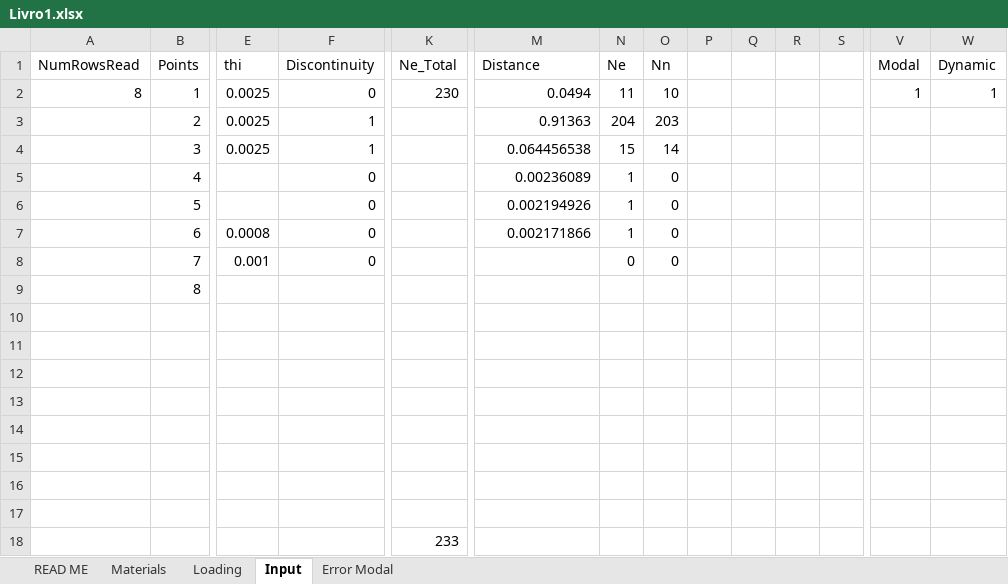
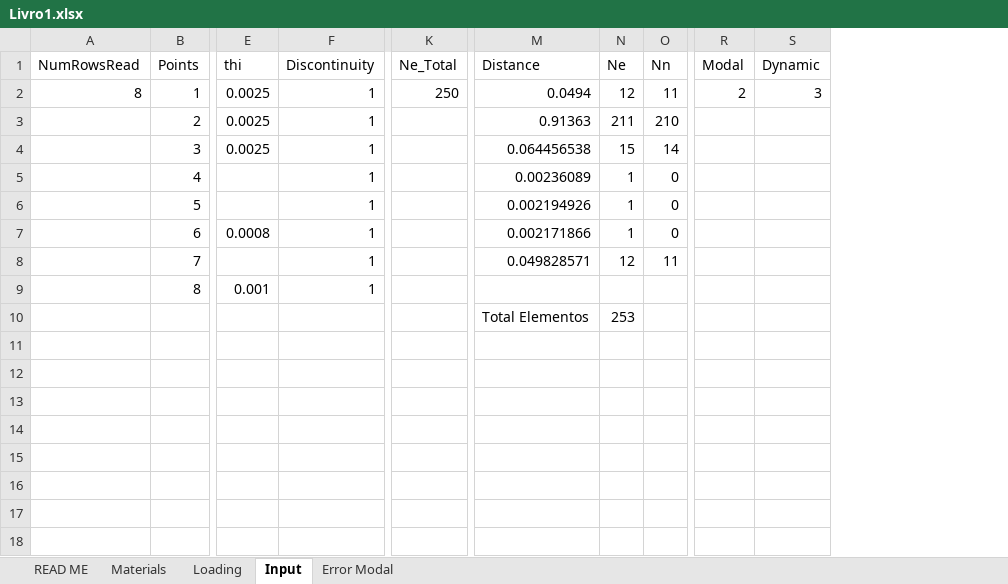
Before and after one commit to Migue1c/Estrutural, an Excel workbook: TESTE ATUALIZADO/Livro1.xlsx, sheet Input, drawn as a sheet; only a part is shown, gaps mark what is left out; values as stored, in another font and other column widths than the file's, no cell formats; charts and pictures not drawn; removed rows and columns are numbered as before the commit, all else as after; rows hold the shown columns only; the diff names each change by its address in the sheet, - before the commit and + after, or states it on an @@ line.

```diff
--- a/TESTE ATUALIZADO/Livro1.xlsx (sheet Input)
+++ b/TESTE ATUALIZADO/Livro1.xlsx (sheet Input)
-column P, empty
-column Q, empty
-column R, empty
-column S, empty
-F2 (Discontinuity): 0
+F2 (Discontinuity): 1
-K2 (Ne_Total): 230
+K2 (Ne_Total): 250
-N2 (Ne): 11
+N2 (Ne): 12
-O2 (Nn): 10
+O2 (Nn): 11
-R2 (Modal): 1
+R2 (Modal): 2
-S2 (Dynamic): 1
+S2 (Dynamic): 3
-N3 (Ne): 204
+N3 (Ne): 211
-O3 (Nn): 203
+O3 (Nn): 210
-F5:F8 (Discontinuity): 0
+F5:F8 (Discontinuity): 1
-E8 (thi): 0.001
+E8 (thi): (empty)
-M8 (Distance): (empty)
+M8 (Distance): 0.049828571
-N8 (Ne): 0
+N8 (Ne): 12
-O8 (Nn): 0
+O8 (Nn): 11
-E9 (thi): (empty)
+E9 (thi): 0.001
-F9 (Discontinuity): (empty)
+F9 (Discontinuity): 1
-row 10: (empty)
+row 10:  |  |  |  |  | Total Elementos | 253
-row 11: (empty)
-row 12: (empty)
-row 13: (empty)
-row 14: (empty)
-row 15: (empty)
-row 16: (empty)
-row 17: (empty)
-row 18:  |  |  |  | 233
```
Also changed, not shown: sheet Error Modal, cell formats, formulas that keep their value, charts or pictures.
